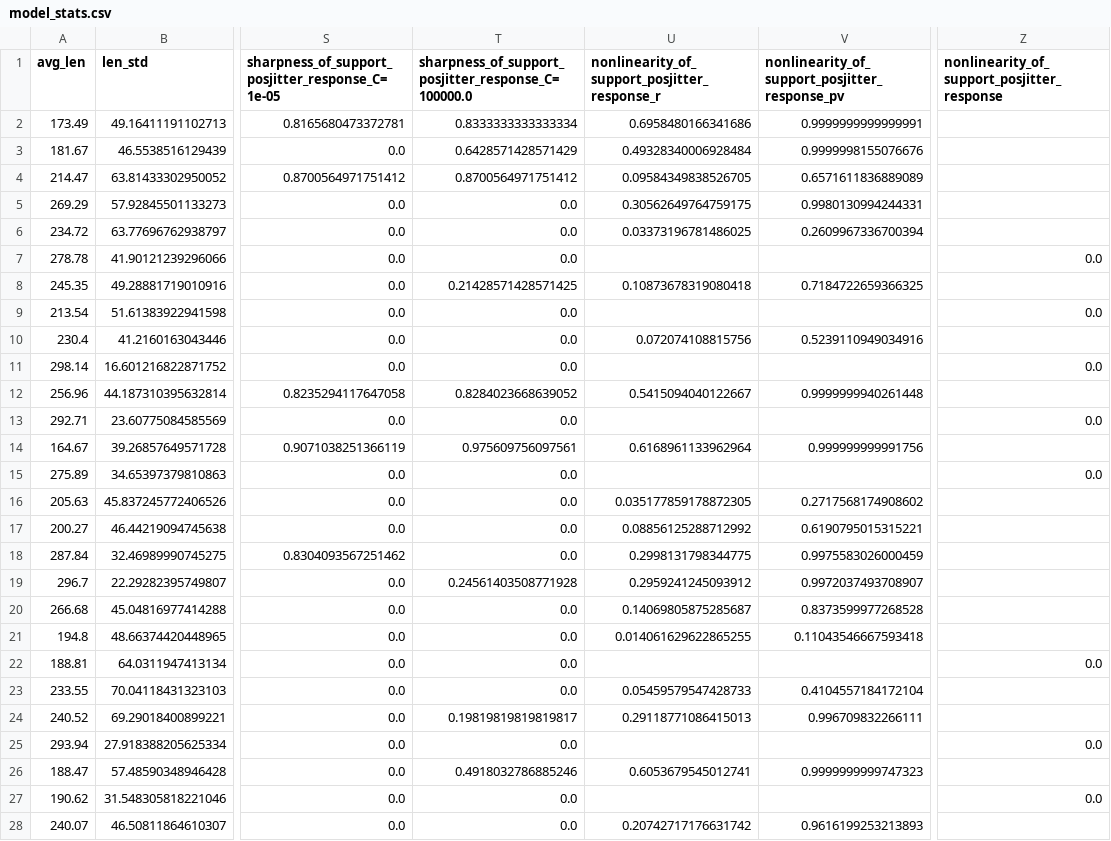
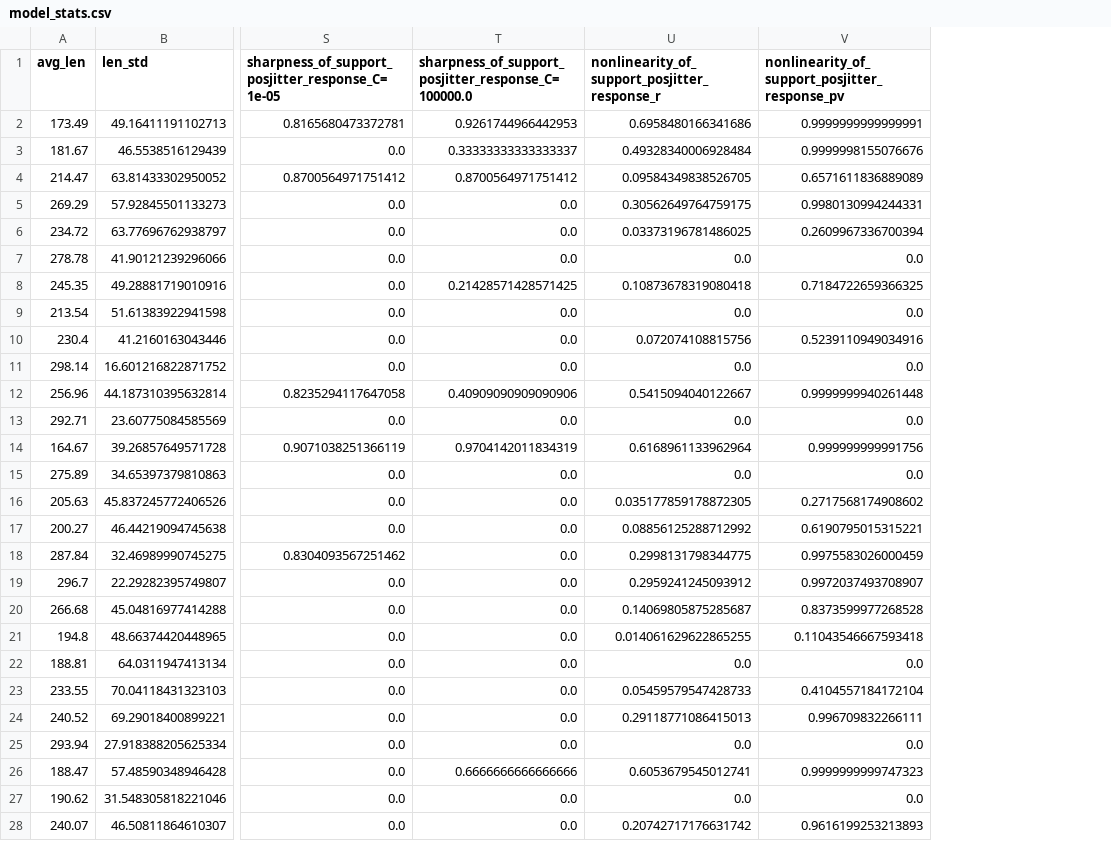
Before and after one commit to langcog/curiobaby_drop, a CSV file: models/model_stats.csv, drawn as a sheet; only a part is shown, gaps mark what is left out; the diff covers the shown part only; the diff names each change by its address in the sheet, - before the commit and + after, or states it on an @@ line.

Commit message:
minor

```diff
--- a/models/model_stats.csv
+++ b/models/model_stats.csv
-column Z, rows 1-27: nonlinearity_of_support_posjitter_response |  |  |  |  |  | 0.0 |  | 0.0 |  | 0.0 |  | 0.0 |  | 0.0 |  |  |  |  |  |  | 0.0 |  |  | 0.0 |  | 0.0
-T2: 0.8333333333333334
+T2: 0.9261744966442953
-T3: 0.6428571428571429
+T3: 0.33333333333333337
-U7: (empty)
+U7: 0.0
-V7: (empty)
+V7: 0.0
-U9: (empty)
+U9: 0.0
-V9: (empty)
+V9: 0.0
-U11: (empty)
+U11: 0.0
-V11: (empty)
+V11: 0.0
-T12: 0.8284023668639052
+T12: 0.40909090909090906
-U13: (empty)
+U13: 0.0
-V13: (empty)
+V13: 0.0
-T14: 0.975609756097561
+T14: 0.9704142011834319
-U15: (empty)
+U15: 0.0
-V15: (empty)
+V15: 0.0
-T19: 0.24561403508771928
+T19: 0.0
-U22: (empty)
+U22: 0.0
-V22: (empty)
+V22: 0.0
-T24: 0.19819819819819817
+T24: 0.0
-U25: (empty)
+U25: 0.0
-V25: (empty)
+V25: 0.0
-T26: 0.4918032786885246
+T26: 0.6666666666666666
-U27: (empty)
+U27: 0.0
-V27: (empty)
+V27: 0.0
```
Also changed, not shown: 17 edited cells elsewhere in this file.
